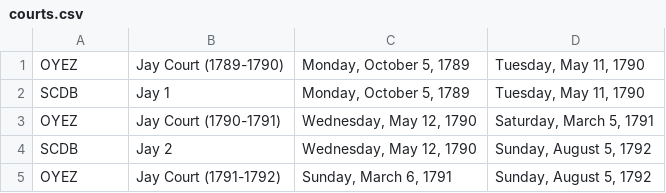
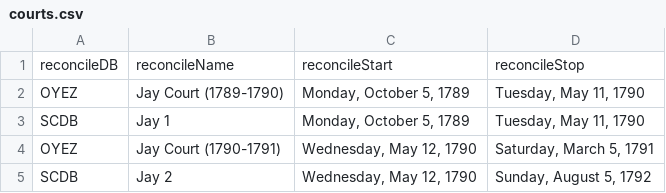
Before and after one commit to jeffpar/lonedissent, a CSV file: data/courts.csv, drawn as a sheet; only a part is shown; the shorter side is filled out with more unchanged rows; the diff names each change by its address in the sheet, - before the commit and + after, or states it on an @@ line.

```diff
--- a/data/courts.csv
+++ b/data/courts.csv
+row 1: reconcileDB | reconcileName | reconcileStart | reconcileStop
```
Also changed, not shown: data/scdb/justices.csv, 5 other files.
